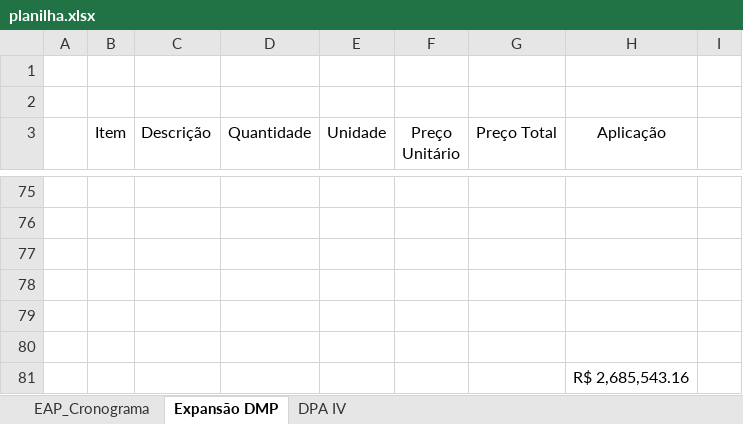
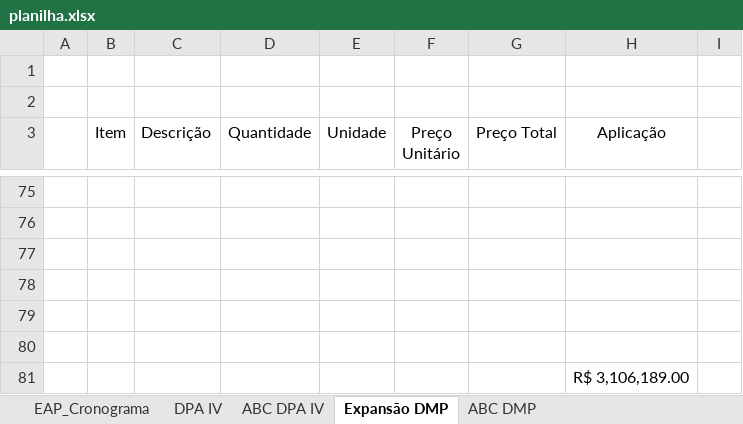
Before and after one commit to Geanfer10/-painel-curva-abc, an Excel workbook: dados/planilha.xlsx, sheet Expansão DMP, drawn as a sheet; only a part is shown, gaps mark what is left out; values as stored, in another font and other column widths than the file's, no borders; table styles not drawn; the diff covers the shown part only; the diff names each change by its address in the sheet, - before the commit and + after, or states it on an @@ line.

```diff
--- a/dados/planilha.xlsx (sheet Expansão DMP)
+++ b/dados/planilha.xlsx (sheet Expansão DMP)
+sheet tab: ABC DPA IV
+sheet tab: ABC DMP
@@ sheet tab order changed: EAP_Cronograma | DPA IV | ABC DPA IV | Expansão DMP | ABC DMP @@
-H81 (Aplicação): R$ 2,685,543.16
+H81 (Aplicação): R$ 3,106,189.00
```
Also changed, not shown: 50 edited cells and cell formats elsewhere in this sheet, sheet DPA IV, formulas that keep their value.
